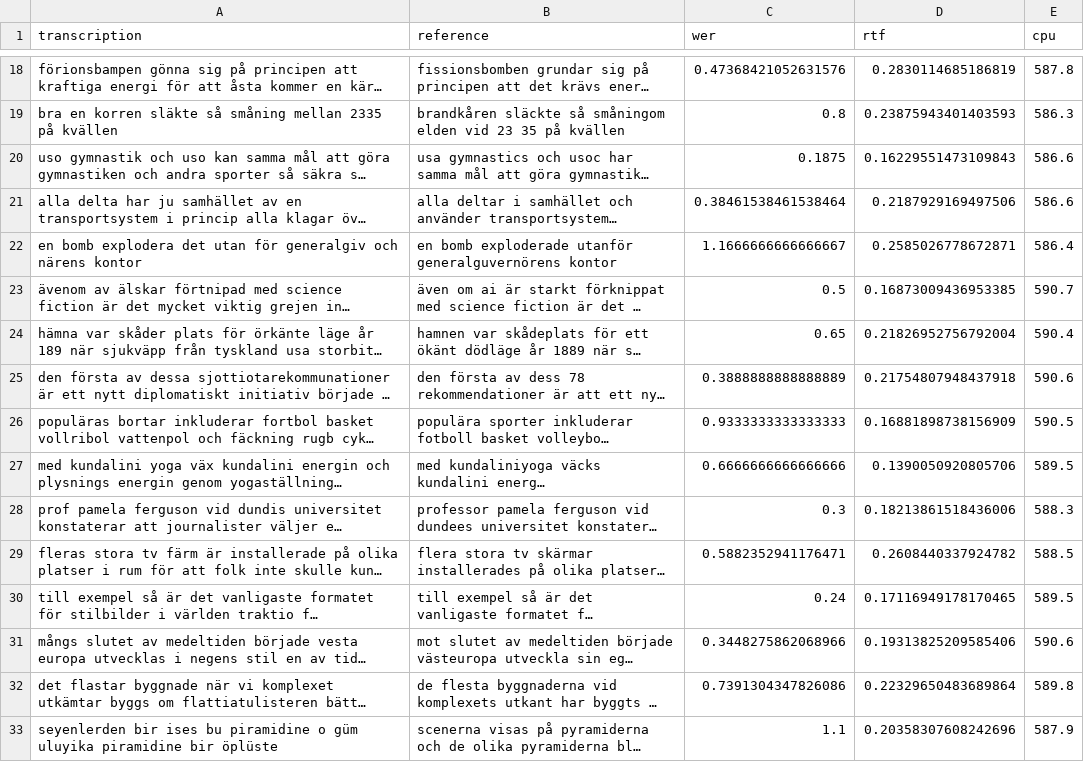
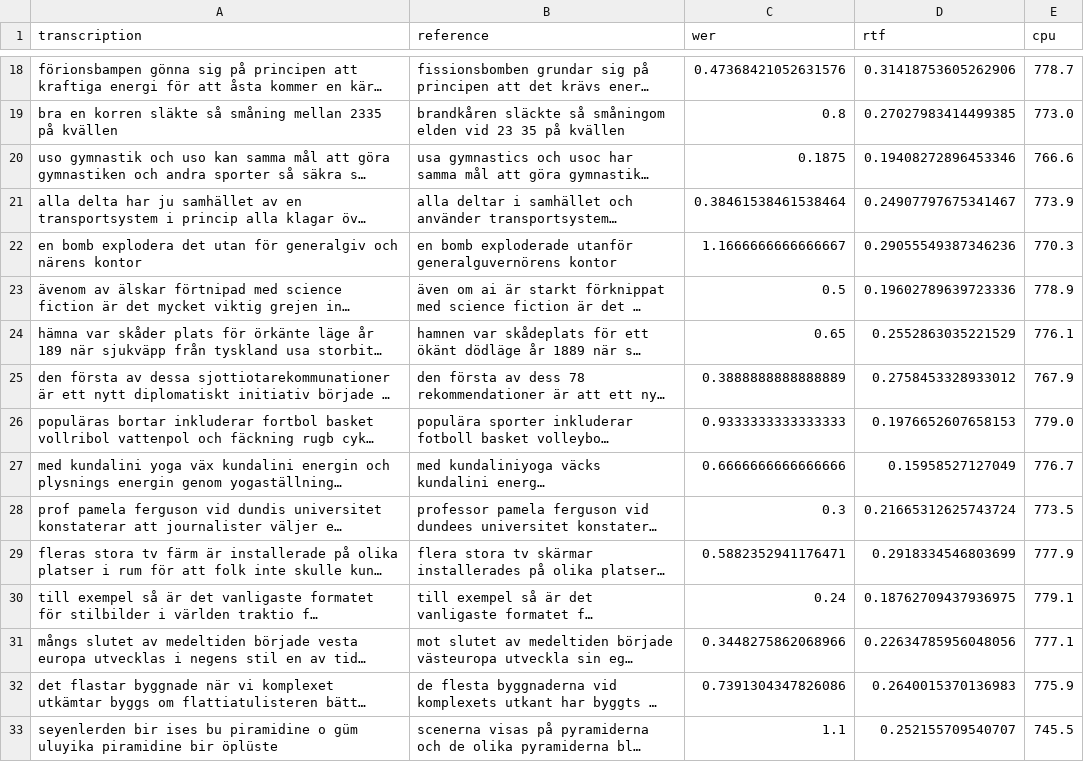
Before and after one commit to erafkin/ling4467_assignment_1, a CSV file: a3_whisper_assessment/fleurs_whisper-tiny.csv, drawn as a sheet; only a part is shown, gaps mark what is left out; long unchanged cells end in …; the diff covers the shown part only; the diff names each change by its address in the sheet, - before the commit and + after, or states it on an @@ line.

```diff
--- a/a3_whisper_assessment/fleurs_whisper-tiny.csv
+++ b/a3_whisper_assessment/fleurs_whisper-tiny.csv
-D18 (rtf): 0.2830114685186819
+D18 (rtf): 0.31418753605262906
-E18 (cpu): 587.8
+E18 (cpu): 778.7
-D19 (rtf): 0.23875943401403593
+D19 (rtf): 0.27027983414499385
-E19 (cpu): 586.3
+E19 (cpu): 773.0
-D20 (rtf): 0.16229551473109843
+D20 (rtf): 0.19408272896453346
-E20 (cpu): 586.6
+E20 (cpu): 766.6
-D21 (rtf): 0.2187929169497506
+D21 (rtf): 0.24907797675341467
-E21 (cpu): 586.6
+E21 (cpu): 773.9
-D22 (rtf): 0.2585026778672871
+D22 (rtf): 0.29055549387346236
-E22 (cpu): 586.4
+E22 (cpu): 770.3
-D23 (rtf): 0.16873009436953385
+D23 (rtf): 0.19602789639723336
-E23 (cpu): 590.7
+E23 (cpu): 778.9
-D24 (rtf): 0.21826952756792004
+D24 (rtf): 0.2552863035221529
-E24 (cpu): 590.4
+E24 (cpu): 776.1
-D25 (rtf): 0.21754807948437918
+D25 (rtf): 0.2758453328933012
-E25 (cpu): 590.6
+E25 (cpu): 767.9
-D26 (rtf): 0.16881898738156909
+D26 (rtf): 0.1976652607658153
-E26 (cpu): 590.5
+E26 (cpu): 779.0
-D27 (rtf): 0.1390050920805706
+D27 (rtf): 0.15958527127049
-E27 (cpu): 589.5
+E27 (cpu): 776.7
-D28 (rtf): 0.18213861518436006
+D28 (rtf): 0.21665312625743724
-E28 (cpu): 588.3
+E28 (cpu): 773.5
-D29 (rtf): 0.2608440337924782
+D29 (rtf): 0.2918334546803699
-E29 (cpu): 588.5
+E29 (cpu): 777.9
-D30 (rtf): 0.17116949178170465
+D30 (rtf): 0.18762709437936975
-E30 (cpu): 589.5
+E30 (cpu): 779.1
-D31 (rtf): 0.19313825209585406
+D31 (rtf): 0.22634785956048056
-E31 (cpu): 590.6
+E31 (cpu): 777.1
-D32 (rtf): 0.22329650483689864
+D32 (rtf): 0.2640015370136983
-E32 (cpu): 589.8
+E32 (cpu): 775.9
-D33 (rtf): 0.20358307608242696
+D33 (rtf): 0.252155709540707
-E33 (cpu): 587.9
+E33 (cpu): 745.5
```
Also changed, not shown: 168 edited cells elsewhere in this file, 6 other files.
